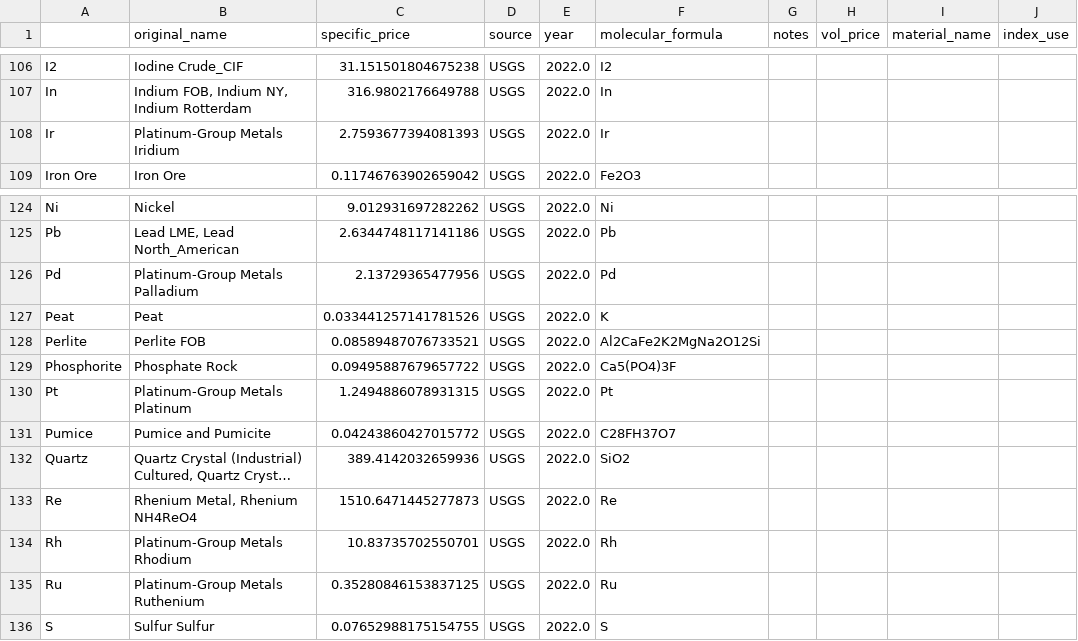
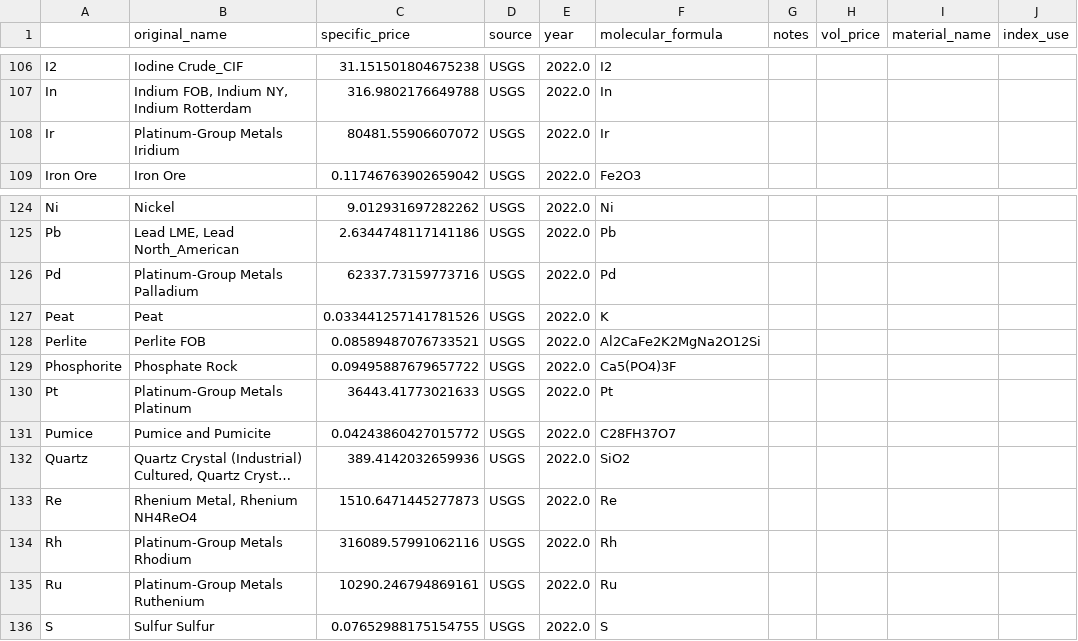
Before and after one commit to energy-storage-analysis/LDES-Survey, a CSV file: cap_cost/data_consolidated/mat_data_all.csv, drawn as a sheet; only a part is shown, gaps mark what is left out; long unchanged cells end in …; the diff names each change by its address in the sheet, - before the commit and + after, or states it on an @@ line.

```diff
--- a/cap_cost/data_consolidated/mat_data_all.csv
+++ b/cap_cost/data_consolidated/mat_data_all.csv
-C108 (specific_price): 2.7593677394081393
+C108 (specific_price): 80481.55906607072
-C126 (specific_price): 2.13729365477956
+C126 (specific_price): 62337.73159773716
-C130 (specific_price): 1.2494886078931315
+C130 (specific_price): 36443.41773021633
-C134 (specific_price): 10.83735702550701
+C134 (specific_price): 316089.57991062116
-C135 (specific_price): 0.35280846153837125
+C135 (specific_price): 10290.246794869161
```
Also changed, not shown: cap_cost/data_consolidated/mat_data.csv, 1 other file.
